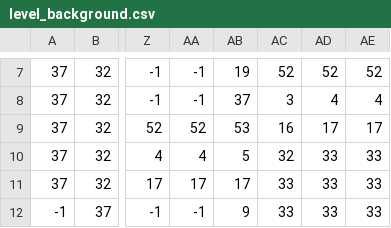
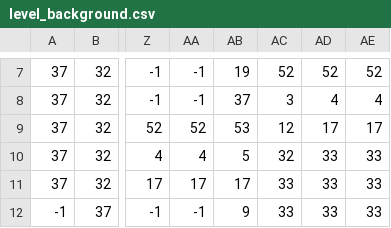
Before and after one commit to paked/basin, a CSV file: assets/lvl/level_background.csv, drawn as a sheet; only a part is shown, gaps mark what is left out; the diff names each change by its address in the sheet, - before the commit and + after, or states it on an @@ line.

```diff
--- a/assets/lvl/level_background.csv
+++ b/assets/lvl/level_background.csv
-AC9: 16
+AC9: 12
```
Also changed, not shown: assets/lvl/level_collectables.csv, assets/lvl/level_infos.csv, 25 other files.
